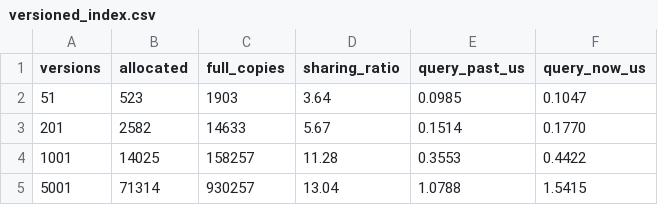
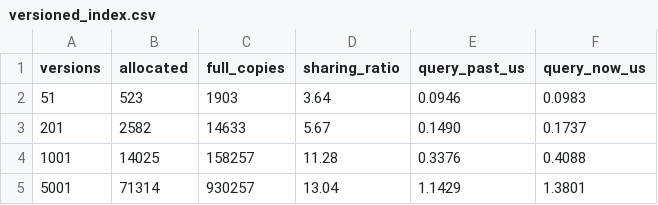
Before and after one commit to adivishall/safetrail, a CSV file: bench/results/versioned_index.csv, drawn as a sheet.

```diff
--- a/bench/results/versioned_index.csv
+++ b/bench/results/versioned_index.csv
@@ -1,5 +1,5 @@
 versions,allocated,full_copies,sharing_ratio,query_past_us,query_now_us
-51,523,1903,3.64,0.0985,0.1047
-201,2582,14633,5.67,0.1514,0.1770
-1001,14025,158257,11.28,0.3553,0.4422
-5001,71314,930257,13.04,1.0788,1.5415
+51,523,1903,3.64,0.0946,0.0983
+201,2582,14633,5.67,0.1490,0.1737
+1001,14025,158257,11.28,0.3376,0.4088
+5001,71314,930257,13.04,1.1429,1.3801
```
Also changed, not shown: bench/results/index_scaling.csv, bench/results/routing.csv, 8 other files.
